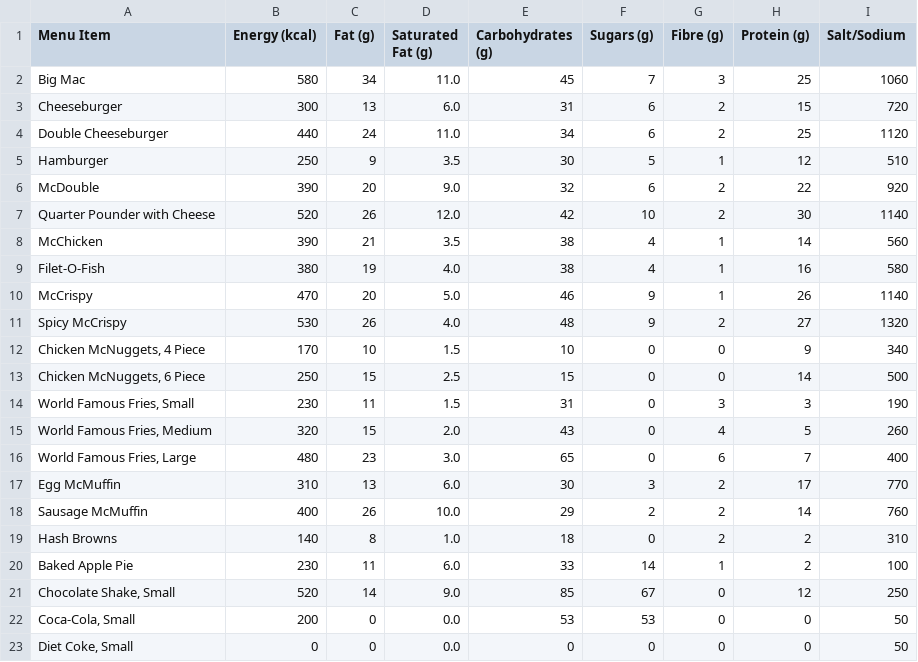
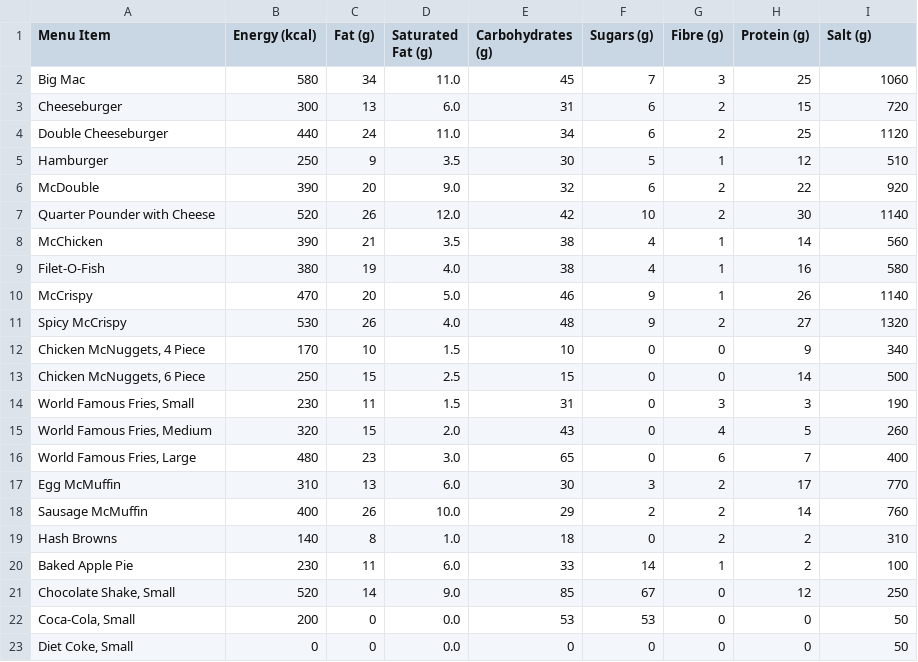
Before and after one commit to BreathHolder/BiteWise, a CSV file: docs/data/mcdonalds_core_menu.csv, drawn as a sheet.

```diff
--- a/docs/data/mcdonalds_core_menu.csv
+++ b/docs/data/mcdonalds_core_menu.csv
@@ -1,2 +1,2 @@
-Menu Item,Energy (kcal),Fat (g),Saturated Fat (g),Carbohydrates (g),Sugars (g),Fibre (g),Protein (g),Salt/Sodium
+Menu Item,Energy (kcal),Fat (g),Saturated Fat (g),Carbohydrates (g),Sugars (g),Fibre (g),Protein (g),Salt (g)
 Big Mac,580,34,11.0,45,7,3,25,1060
```
Also changed, not shown: docs/data/wendys_core_menu.csv, 8 other files.
